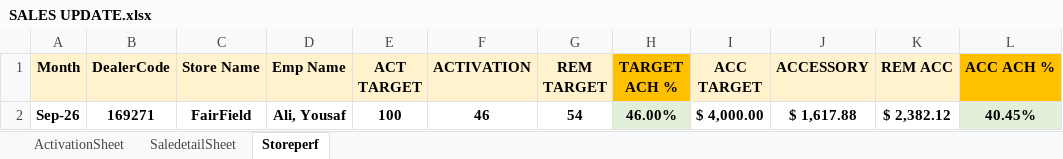
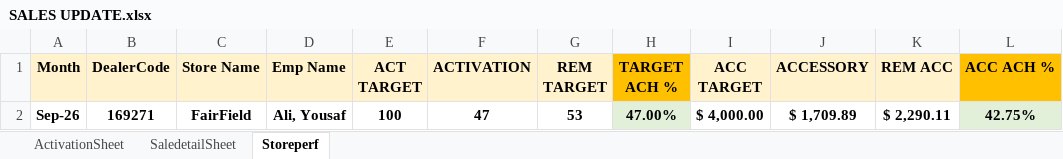
Before and after one commit to MuhammadYousuf1/IBEX-Dashboard, an Excel workbook: data/SALES UPDATE.xlsx, sheet Storeperf, drawn as a sheet; values as stored, in another font and other column widths than the file's, no borders; the diff names each change by its address in the sheet, - before the commit and + after, or states it on an @@ line.

```diff
--- a/data/SALES UPDATE.xlsx (sheet Storeperf)
+++ b/data/SALES UPDATE.xlsx (sheet Storeperf)
-F2 (ACTIVATION): 46
+F2 (ACTIVATION): 47
-G2 (REM TARGET): 54
+G2 (REM TARGET): 53
-H2 (TARGET ACH %): 46.00%
+H2 (TARGET ACH %): 47.00%
-J2 (ACCESSORY): $ 1,617.88
+J2 (ACCESSORY): $ 1,709.89
-K2 (REM ACC): $ 2,382.12
+K2 (REM ACC): $ 2,290.11
-L2 (ACC ACH %): 40.45%
+L2 (ACC ACH %): 42.75%
```
Also changed, not shown: sheet SaledetailSheet, sheet ActivationSheet, 1 other file.
